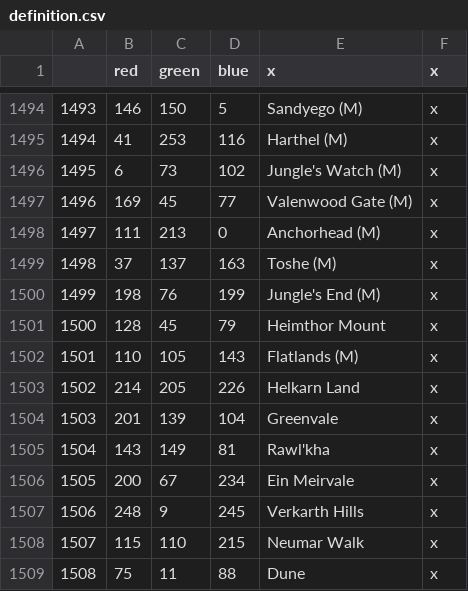
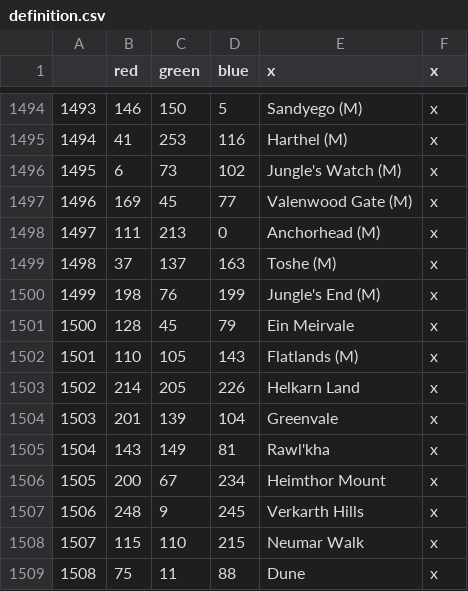
Before and after one commit to toilercleaner666/nirn, a CSV file: NirnUniversalis/map/definition.csv, drawn as a sheet; only a part is shown, gaps mark what is left out.

```diff
--- a/NirnUniversalis/map/definition.csv
+++ b/NirnUniversalis/map/definition.csv
@@ -1500,3 +1500,3 @@
 1499;198;76;199;Jungle's End (M);x
-1500;128;45;79;Heimthor Mount;x
+1500;128;45;79;Ein Meirvale;x
 1501;110;105;143;Flatlands (M);x
@@ -1505,3 +1505,3 @@
 1504;143;149;81;Rawl'kha;x
-1505;200;67;234;Ein Meirvale;x
+1505;200;67;234;Heimthor Mount;x
 1506;248;9;245;Verkarth Hills;x
```
Also changed, not shown: 2 other files.
